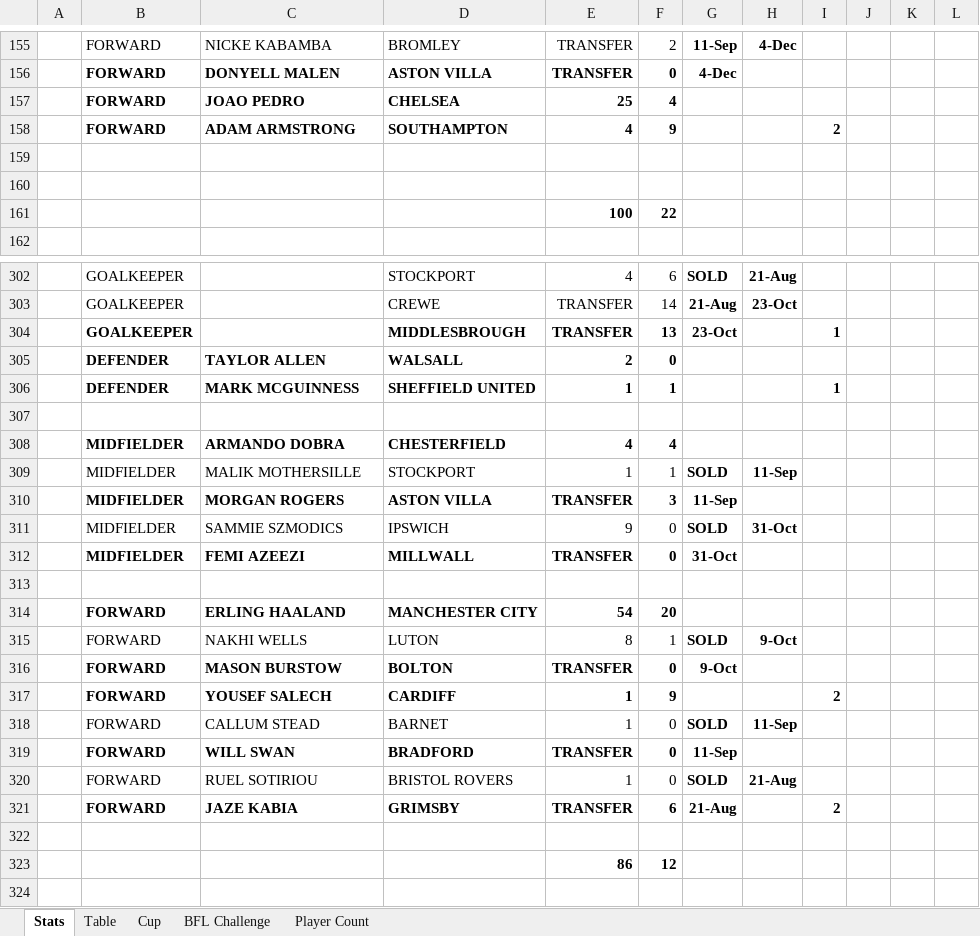
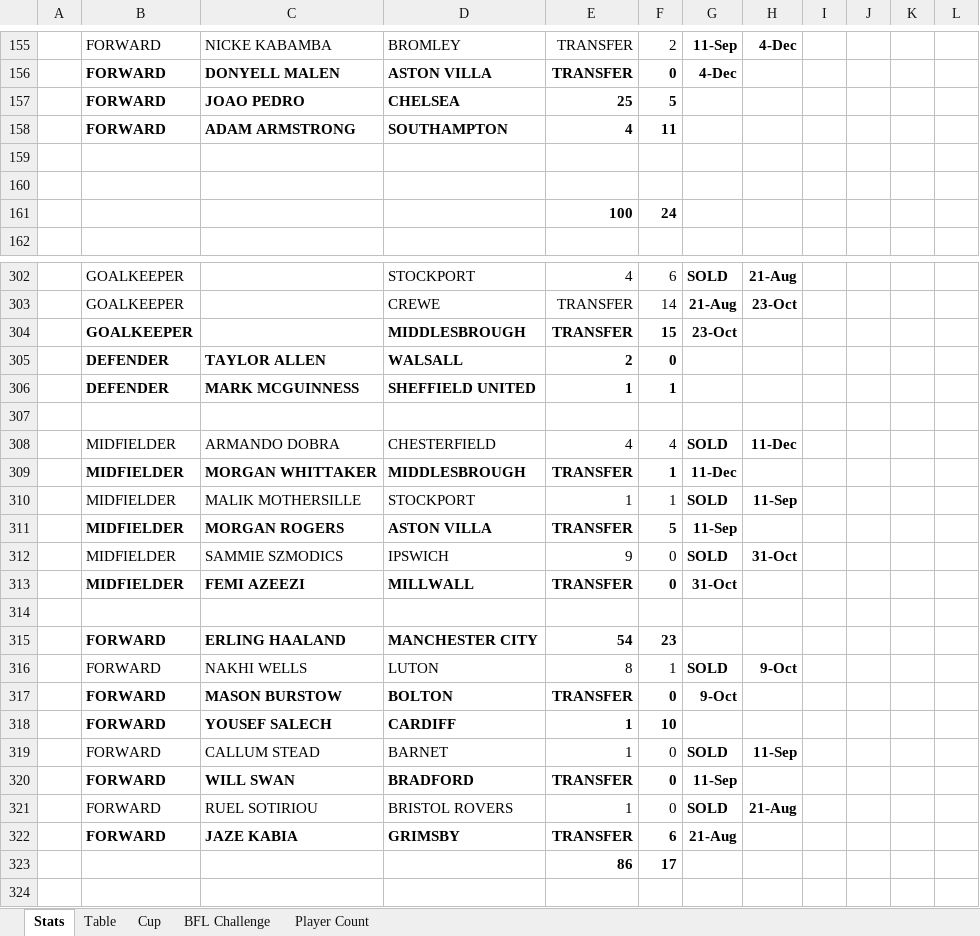
Before and after one commit to sgbstats/dreamleague, an Excel workbook: data/DreamLeague25-26.xlsx, sheet Stats, drawn as a sheet; only a part is shown, gaps mark what is left out; values as stored, in another font and other column widths than the file's, no borders; removed rows and columns are numbered as before the commit, all else as after; rows hold the shown columns only; the diff covers the shown part only; the diff names each change by its address in the sheet, - before the commit and + after, or states it on an @@ line.

```diff
--- a/data/DreamLeague25-26.xlsx (sheet Stats)
+++ b/data/DreamLeague25-26.xlsx (sheet Stats)
-F157: 4
+F157: 5
-F158: 9
+F158: 11
-I158: 2
+I158: (empty)
-F161: 22
+F161: 24
-F304: 13
+F304: 15
-I304: 1
+I304: (empty)
-I306: 1
+I306: (empty)
-B308:F308 bold: on
+B308:F308 bold: off
-G308: (empty)
+G308: SOLD
-H308: (empty)
+H308: 11-Dec
+row 309:  | MIDFIELDER | MORGAN WHITTAKER | MIDDLESBROUGH | TRANSFER | 1 | 11-Dec
-F311: 3
+F311: 5
-F315: 20
+F315: 23
-F318: 9
+F318: 10
-I318: 2
+I318: (empty)
-I322: 2
+I322: (empty)
-row 323: (empty)
+row 323:  |  |  |  | 86 | 17
-row 323:  |  |  |  | 86 | 12
```
Also changed, not shown: 4 added rows, 4 removed rows, 98 edited cells and cell formats elsewhere in this sheet, sheet Table, sheet Player Count.
